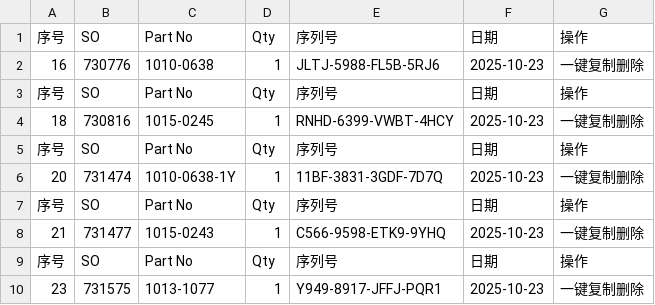
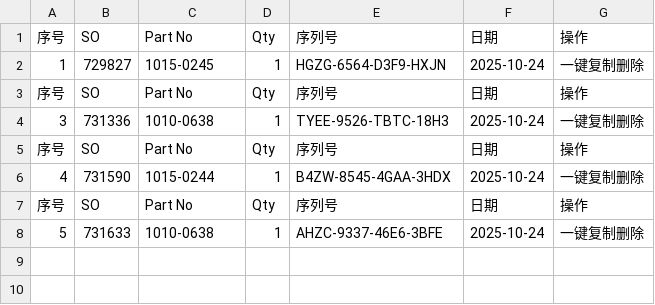
Before and after one commit to Ricky-cloud-star/Zenactcod, a CSV file: data/data.csv, drawn as a sheet.

Commit message:
Update data

```diff
--- a/data/data.csv
+++ b/data/data.csv
@@ -1,10 +1,8 @@
 序号,SO,Part No,Qty,序列号,日期,操作
-16,730776,1010-0638,1,JLTJ-5988-FL5B-5RJ6,2025-10-23,一键复制删除
+1,729827,1015-0245,1,HGZG-6564-D3F9-HXJN,2025-10-24,一键复制删除
 序号,SO,Part No,Qty,序列号,日期,操作
-18,730816,1015-0245,1,RNHD-6399-VWBT-4HCY,2025-10-23,一键复制删除
+3,731336,1010-0638,1,TYEE-9526-TBTC-18H3,2025-10-24,一键复制删除
 序号,SO,Part No,Qty,序列号,日期,操作
-20,731474,1010-0638-1Y,1,11BF-3831-3GDF-7D7Q,2025-10-23,一键复制删除
+4,731590,1015-0244,1,B4ZW-8545-4GAA-3HDX,2025-10-24,一键复制删除
 序号,SO,Part No,Qty,序列号,日期,操作
-21,731477,1015-0243,1,C566-9598-ETK9-9YHQ,2025-10-23,一键复制删除
-序号,SO,Part No,Qty,序列号,日期,操作
-23,731575,1013-1077,1,Y949-8917-JFFJ-PQR1,2025-10-23,一键复制删除
+5,731633,1010-0638,1,AHZC-9337-46E6-3BFE,2025-10-24,一键复制删除
```
